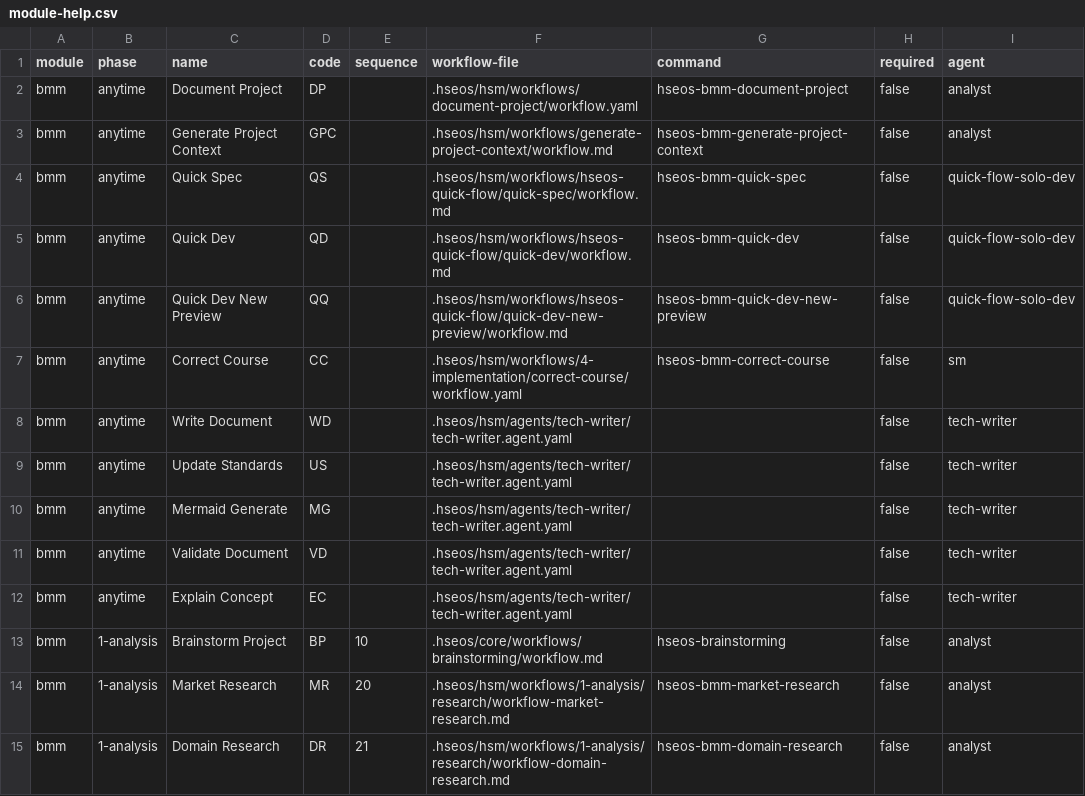
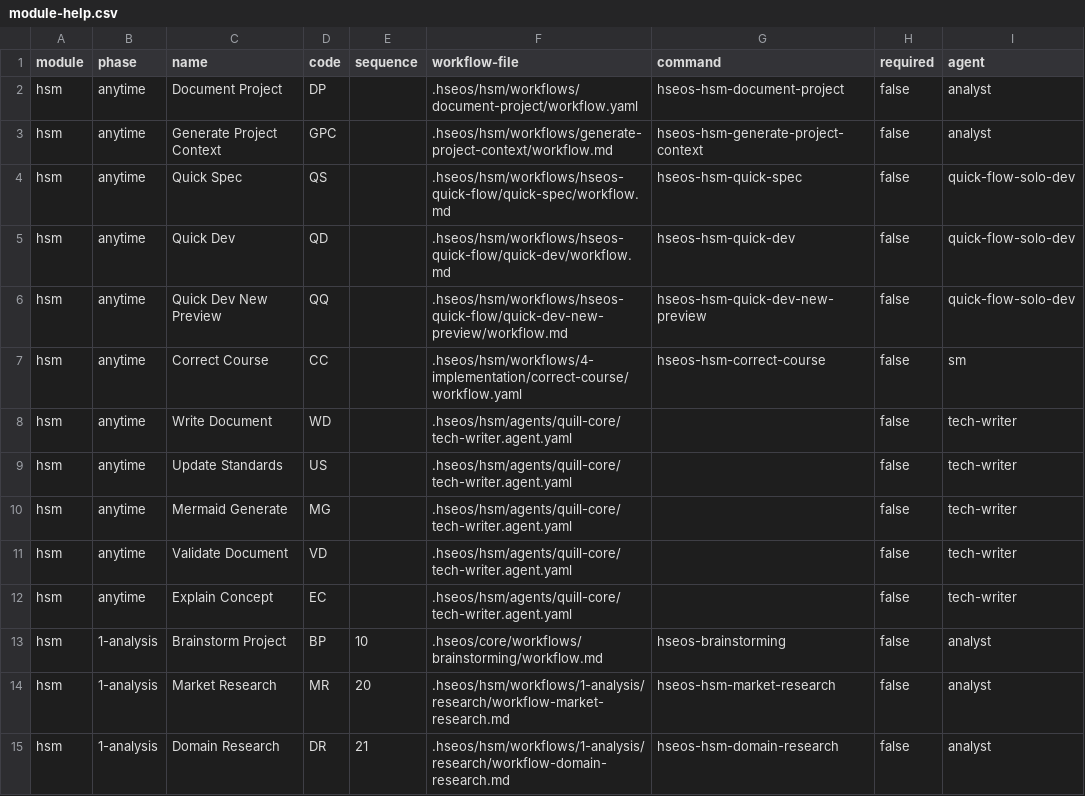
Before and after one commit to marciohideaki/enterprise-hseos, a CSV file: src/hsm/module-help.csv, drawn as a sheet; only a part is shown; the diff covers the shown part only; the diff names each change by its address in the sheet, - before the commit and + after, or states it on an @@ line.

Commit message:
feat(hsm): integrate agent codenames into HSM workflows and CLI installers
Update module-help.csv and CLI installer templates to reflect new agent
codenames (analyst→nyx, architect→cipher, dev→ghost, sm→razor,
pm→vector, ux-designer→prism, tech-writer→quill, quick-flow→blitz,
tea→glitch) ensuring consistency across the full HSEOS stack.

```diff
--- a/src/hsm/module-help.csv
+++ b/src/hsm/module-help.csv
-A2:A15 (module): bmm
+A2:A15 (module): hsm
-G2 (command): hseos-bmm-document-project
+G2 (command): hseos-hsm-document-project
-G3 (command): hseos-bmm-generate-project-context
+G3 (command): hseos-hsm-generate-project-context
-G4 (command): hseos-bmm-quick-spec
+G4 (command): hseos-hsm-quick-spec
-G5 (command): hseos-bmm-quick-dev
+G5 (command): hseos-hsm-quick-dev
-G6 (command): hseos-bmm-quick-dev-new-preview
+G6 (command): hseos-hsm-quick-dev-new-preview
-G7 (command): hseos-bmm-correct-course
+G7 (command): hseos-hsm-correct-course
-F8:F12 (workflow-file): .hseos/hsm/agents/tech-writer/tech-writer.agent.yaml
+F8:F12 (workflow-file): .hseos/hsm/agents/quill-core/tech-writer.agent.yaml
-G14 (command): hseos-bmm-market-research
+G14 (command): hseos-hsm-market-research
-G15 (command): hseos-bmm-domain-research
+G15 (command): hseos-hsm-domain-research
```
Also changed, not shown: 34 edited cells elsewhere in this file, 13 other files.
